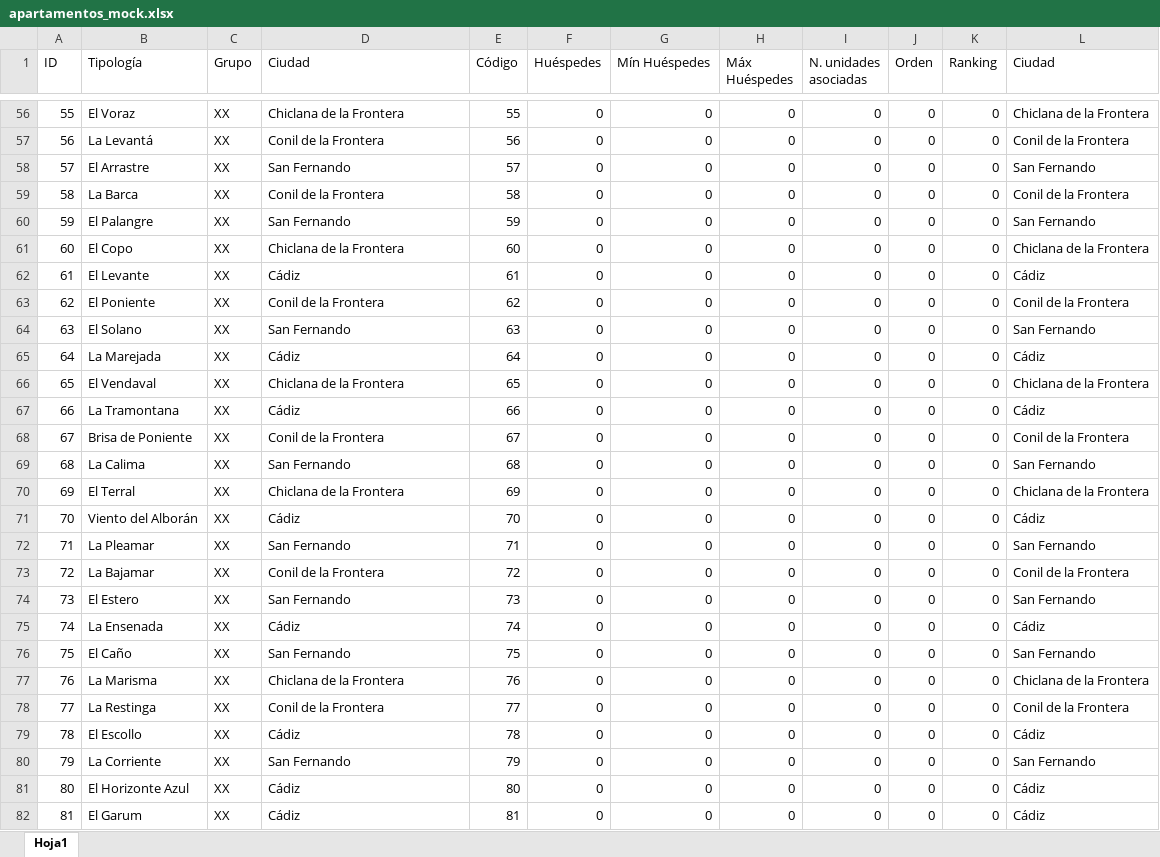
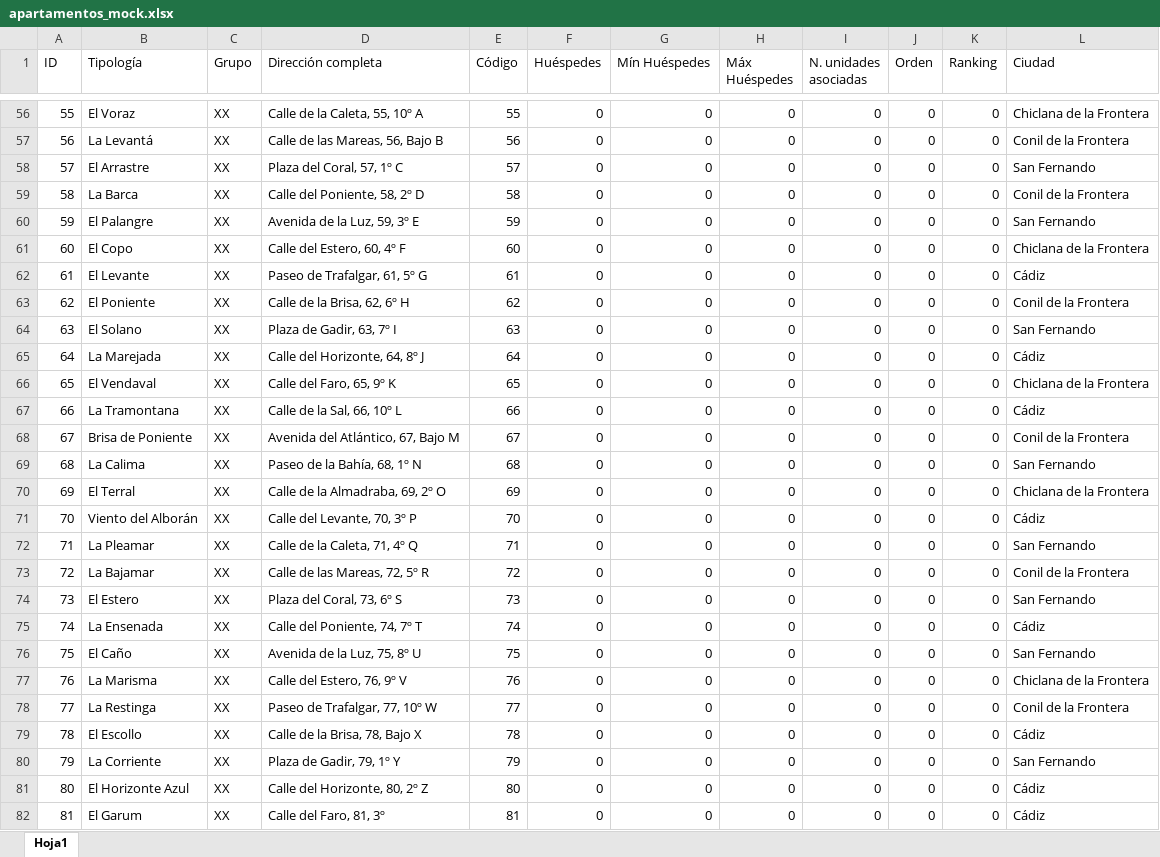
Before and after one commit to sdurutr436/stay-sidekick, an Excel workbook: testing/assets/apartamentos/apartamentos_mock.xlsx, sheet Hoja1, drawn as a sheet; only a part is shown, gaps mark what is left out; values as stored, in another font and other column widths than the file's, no borders; the diff covers the shown part only; the diff names each change by its address in the sheet, - before the commit and + after, or states it on an @@ line.

```diff
--- a/testing/assets/apartamentos/apartamentos_mock.xlsx (sheet Hoja1)
+++ b/testing/assets/apartamentos/apartamentos_mock.xlsx (sheet Hoja1)
-D1: Ciudad
+D1: Dirección completa
-D56 (Dirección completa): Chiclana de la Frontera
+D56 (Dirección completa): Calle de la Caleta, 55, 10º A
-D57 (Dirección completa): Conil de la Frontera
+D57 (Dirección completa): Calle de las Mareas, 56, Bajo B
-D58 (Dirección completa): San Fernando
+D58 (Dirección completa): Plaza del Coral, 57, 1º C
-D59 (Dirección completa): Conil de la Frontera
+D59 (Dirección completa): Calle del Poniente, 58, 2º D
-D60 (Dirección completa): San Fernando
+D60 (Dirección completa): Avenida de la Luz, 59, 3º E
-D61 (Dirección completa): Chiclana de la Frontera
+D61 (Dirección completa): Calle del Estero, 60, 4º F
-D62 (Dirección completa): Cádiz
+D62 (Dirección completa): Paseo de Trafalgar, 61, 5º G
-D63 (Dirección completa): Conil de la Frontera
+D63 (Dirección completa): Calle de la Brisa, 62, 6º H
-D64 (Dirección completa): San Fernando
+D64 (Dirección completa): Plaza de Gadir, 63, 7º I
-D65 (Dirección completa): Cádiz
+D65 (Dirección completa): Calle del Horizonte, 64, 8º J
-D66 (Dirección completa): Chiclana de la Frontera
+D66 (Dirección completa): Calle del Faro, 65, 9º K
-D67 (Dirección completa): Cádiz
+D67 (Dirección completa): Calle de la Sal, 66, 10º L
-D68 (Dirección completa): Conil de la Frontera
+D68 (Dirección completa): Avenida del Atlántico, 67, Bajo M
-D69 (Dirección completa): San Fernando
+D69 (Dirección completa): Paseo de la Bahía, 68, 1º N
-D70 (Dirección completa): Chiclana de la Frontera
+D70 (Dirección completa): Calle de la Almadraba, 69, 2º O
-D71 (Dirección completa): Cádiz
+D71 (Dirección completa): Calle del Levante, 70, 3º P
-D72 (Dirección completa): San Fernando
+D72 (Dirección completa): Calle de la Caleta, 71, 4º Q
-D73 (Dirección completa): Conil de la Frontera
+D73 (Dirección completa): Calle de las Mareas, 72, 5º R
-D74 (Dirección completa): San Fernando
+D74 (Dirección completa): Plaza del Coral, 73, 6º S
-D75 (Dirección completa): Cádiz
+D75 (Dirección completa): Calle del Poniente, 74, 7º T
-D76 (Dirección completa): San Fernando
+D76 (Dirección completa): Avenida de la Luz, 75, 8º U
-D77 (Dirección completa): Chiclana de la Frontera
+D77 (Dirección completa): Calle del Estero, 76, 9º V
-D78 (Dirección completa): Conil de la Frontera
+D78 (Dirección completa): Paseo de Trafalgar, 77, 10º W
-D79 (Dirección completa): Cádiz
+D79 (Dirección completa): Calle de la Brisa, 78, Bajo X
-D80 (Dirección completa): San Fernando
+D80 (Dirección completa): Plaza de Gadir, 79, 1º Y
-D81 (Dirección completa): Cádiz
+D81 (Dirección completa): Calle del Horizonte, 80, 2º Z
-D82 (Dirección completa): Cádiz
+D82 (Dirección completa): Calle del Faro, 81, 3º
```
Also changed, not shown: 133 edited cells elsewhere in this sheet, testing/assets/diario/junio-1-dia-mock.xlsx.
